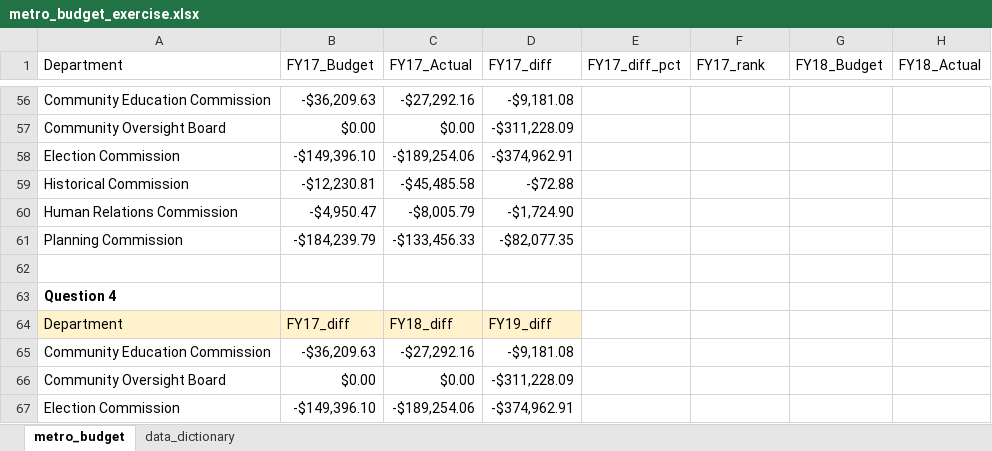
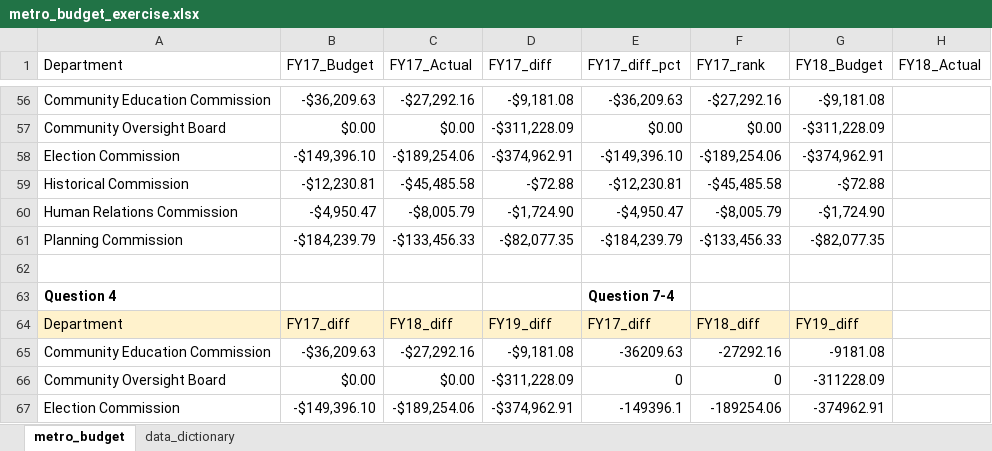
Before and after one commit to NSS-Data-Analytics-Cohort-11/lookups-exercise-YMcMurtry, an Excel workbook: metro_budget_exercise.xlsx, sheet metro_budget, drawn as a sheet; only a part is shown, gaps mark what is left out; values as stored, in another font and other column widths than the file's, no borders; charts and pictures not drawn; the diff covers the shown part only; the diff names each change by its address in the sheet, - before the commit and + after, or states it on an @@ line.

```diff
--- a/metro_budget_exercise.xlsx (sheet metro_budget)
+++ b/metro_budget_exercise.xlsx (sheet metro_budget)
-E56 (FY17_diff_pct): (empty)
+E56 (FY17_diff_pct): -$36,209.63
-F56 (FY17_rank): (empty)
+F56 (FY17_rank): -$27,292.16
-G56 (FY18_Budget): (empty)
+G56 (FY18_Budget): -$9,181.08
-E57 (FY17_diff_pct): (empty)
+E57 (FY17_diff_pct): $0.00
-F57 (FY17_rank): (empty)
+F57 (FY17_rank): $0.00
-G57 (FY18_Budget): (empty)
+G57 (FY18_Budget): -$311,228.09
-E58 (FY17_diff_pct): (empty)
+E58 (FY17_diff_pct): -$149,396.10
-F58 (FY17_rank): (empty)
+F58 (FY17_rank): -$189,254.06
-G58 (FY18_Budget): (empty)
+G58 (FY18_Budget): -$374,962.91
-E59 (FY17_diff_pct): (empty)
+E59 (FY17_diff_pct): -$12,230.81
-F59 (FY17_rank): (empty)
+F59 (FY17_rank): -$45,485.58
-G59 (FY18_Budget): (empty)
+G59 (FY18_Budget): -$72.88
-E60 (FY17_diff_pct): (empty)
+E60 (FY17_diff_pct): -$4,950.47
-F60 (FY17_rank): (empty)
+F60 (FY17_rank): -$8,005.79
-G60 (FY18_Budget): (empty)
+G60 (FY18_Budget): -$1,724.90
-E61 (FY17_diff_pct): (empty)
+E61 (FY17_diff_pct): -$184,239.79
-F61 (FY17_rank): (empty)
+F61 (FY17_rank): -$133,456.33
-G61 (FY18_Budget): (empty)
+G61 (FY18_Budget): -$82,077.35
-E63 (FY17_diff_pct): (empty)
+E63 (FY17_diff_pct): Question 7-4
-E64 (FY17_diff_pct): (empty)
+E64 (FY17_diff_pct): FY17_diff
-E64:G64 fill: none
+E64:G64 fill: #FFF2CC
-F64 (FY17_rank): (empty)
+F64 (FY17_rank): FY18_diff
-G64 (FY18_Budget): (empty)
+G64 (FY18_Budget): FY19_diff
-E65 (FY17_diff_pct): (empty)
+E65 (FY17_diff_pct): -36209.63
-F65 (FY17_rank): (empty)
+F65 (FY17_rank): -27292.16
-G65 (FY18_Budget): (empty)
+G65 (FY18_Budget): -9181.08
-E66 (FY17_diff_pct): (empty)
+E66 (FY17_diff_pct): 0
-F66 (FY17_rank): (empty)
+F66 (FY17_rank): 0
-G66 (FY18_Budget): (empty)
+G66 (FY18_Budget): -311228.09
-E67 (FY17_diff_pct): (empty)
+E67 (FY17_diff_pct): -149396.1
-F67 (FY17_rank): (empty)
+F67 (FY17_rank): -189254.06
-G67 (FY18_Budget): (empty)
+G67 (FY18_Budget): -374962.91
```
Also changed, not shown: 92 edited cells and cell formats elsewhere in this sheet, formulas that keep their value, charts or pictures.
